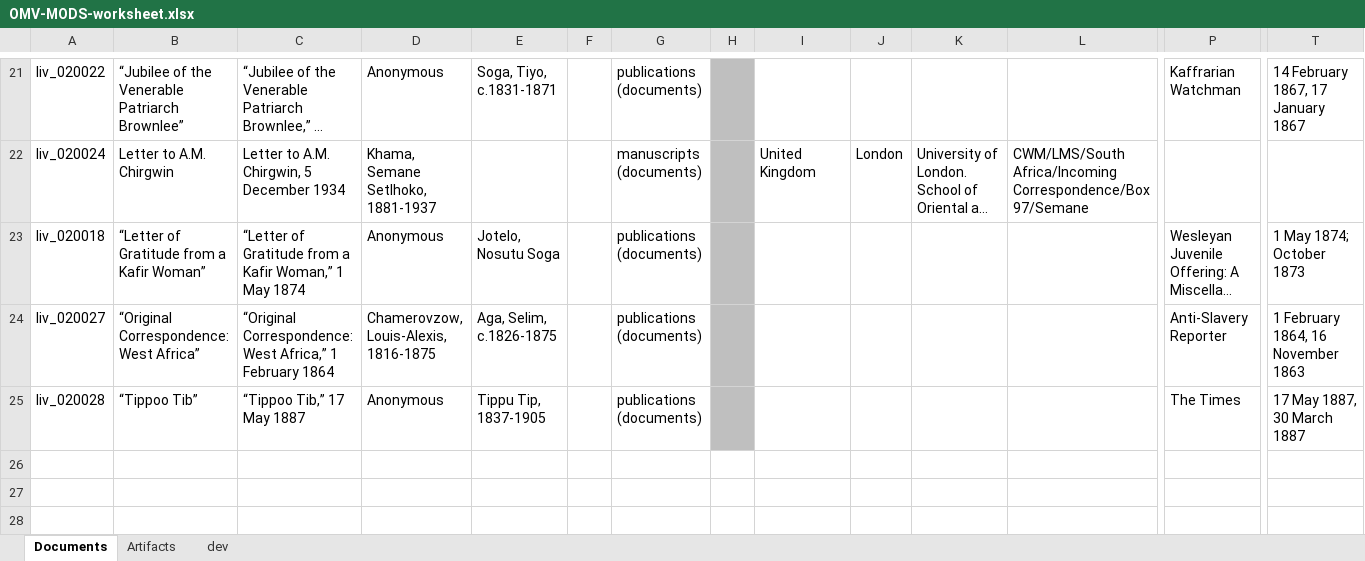
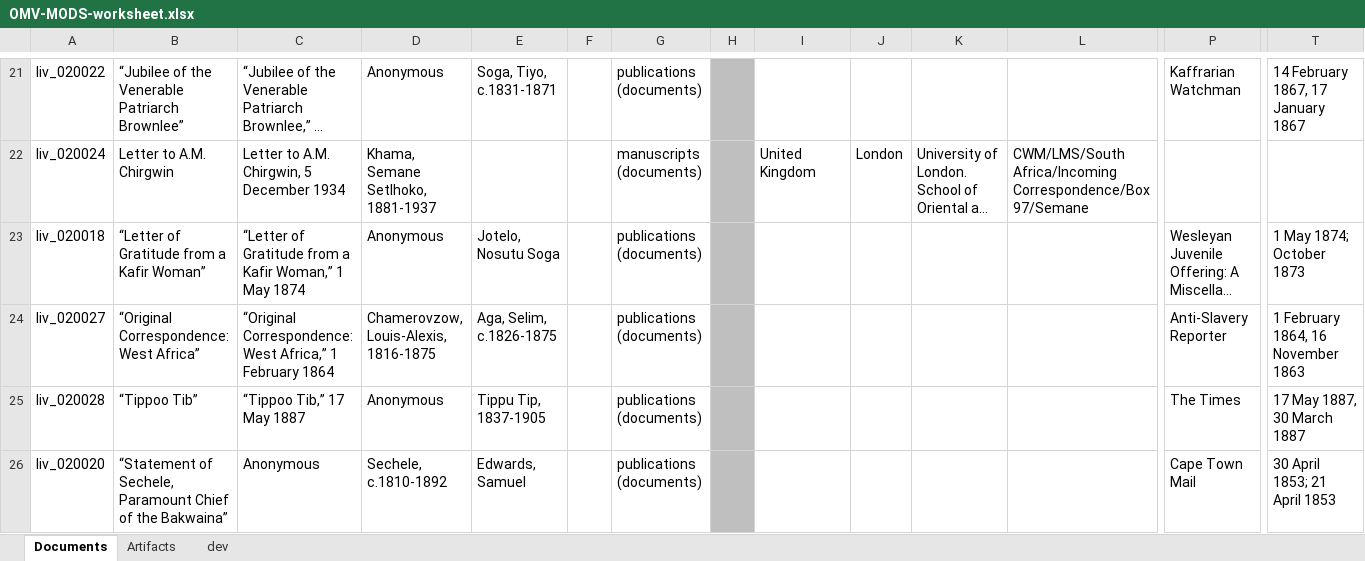
Before and after one commit to livingstoneonline/onemorevoice, an Excel workbook: transcriptions/OMV-MODS-worksheet.xlsx, sheet Documents, drawn as a sheet; only a part is shown, gaps mark what is left out; long unchanged cells end in …; values as stored, in another font and other column widths than the file's, no borders; rows hold the shown columns only; the diff names each change by its address in the sheet, - before the commit and + after, or states it on an @@ line.

Commit message:
update mods for sechele letter

```diff
--- a/transcriptions/OMV-MODS-worksheet.xlsx (sheet Documents)
+++ b/transcriptions/OMV-MODS-worksheet.xlsx (sheet Documents)
+row 26: liv_020020 | “Statement of Sechele, Paramount Chief of the Bakwaina” | Anonymous | Sechele, c.1810-1892 | Edwards, Samuel |  | publications (documents) |  |  |  |  |  | Cape Town Mail | 30 April 1853; 21 April 1853
```
